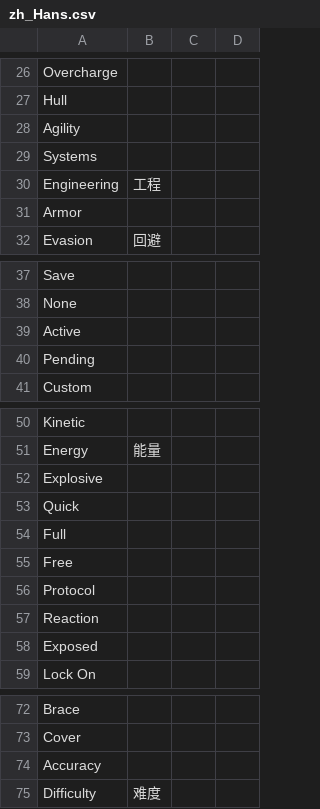
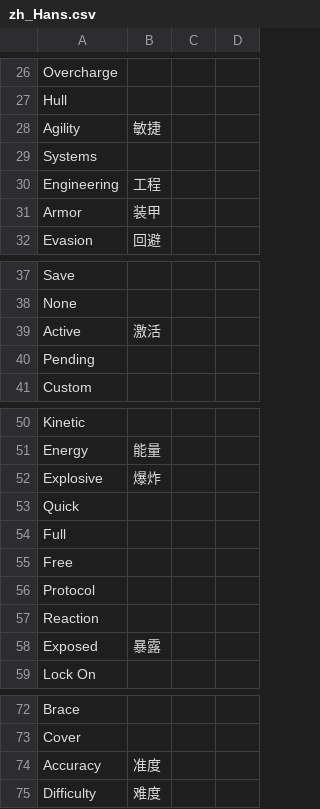
Before and after one commit to massif-press/compcon-locales, a CSV file: glossary/zh_Hans.csv, drawn as a sheet; only a part is shown, gaps mark what is left out; the diff covers the shown part only.

```diff
--- a/glossary/zh_Hans.csv
+++ b/glossary/zh_Hans.csv
@@ -27,6 +27,6 @@
 "Hull","","",""
-"Agility","","",""
+"Agility","敏捷","",""
 "Systems","","",""
 "Engineering","工程","",""
-"Armor","","",""
+"Armor","装甲","",""
 "Evasion","回避","",""
@@ -38,3 +38,3 @@
 "None","","",""
-"Active","","",""
+"Active","激活","",""
 "Pending","","",""
@@ -51,3 +51,3 @@
 "Energy","能量","",""
-"Explosive","","",""
+"Explosive","爆炸","",""
 "Quick","","",""
@@ -57,3 +57,3 @@
 "Reaction","","",""
-"Exposed","","",""
+"Exposed","暴露","",""
 "Lock On","","",""
@@ -73,3 +73,3 @@
 "Cover","","",""
-"Accuracy","","",""
+"Accuracy","准度","",""
 "Difficulty","难度","",""
```
Also changed, not shown: 16 edited cells elsewhere in this file.
